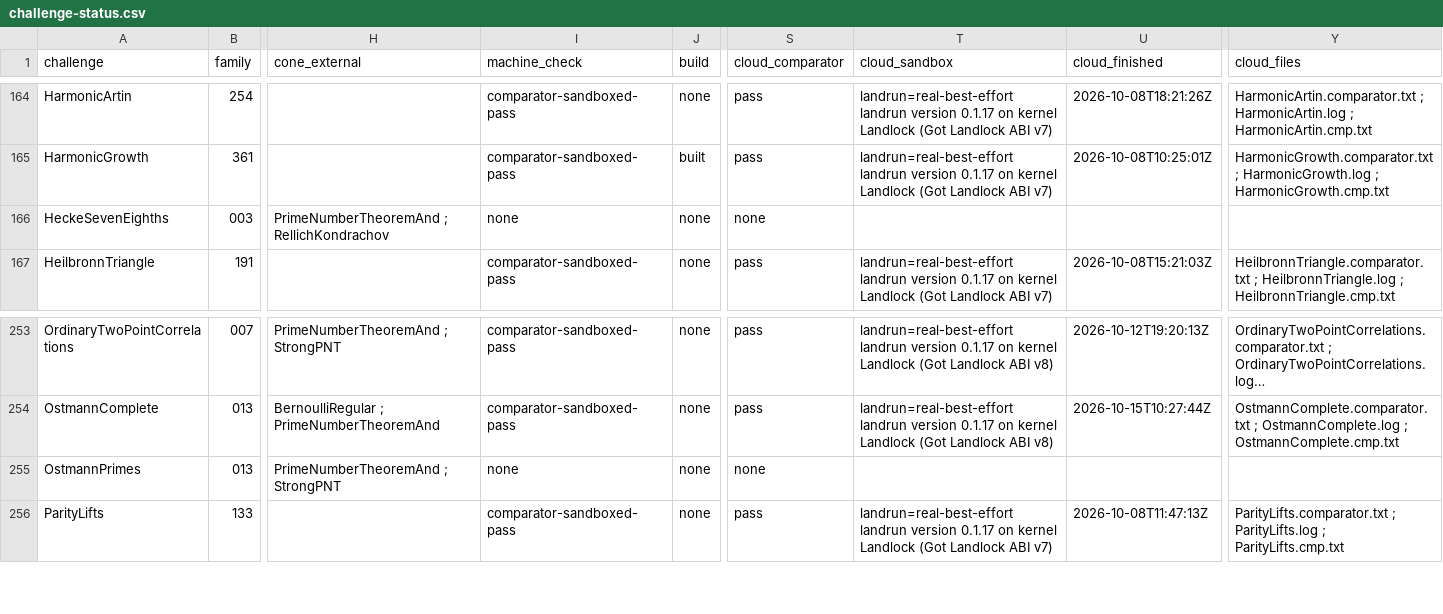
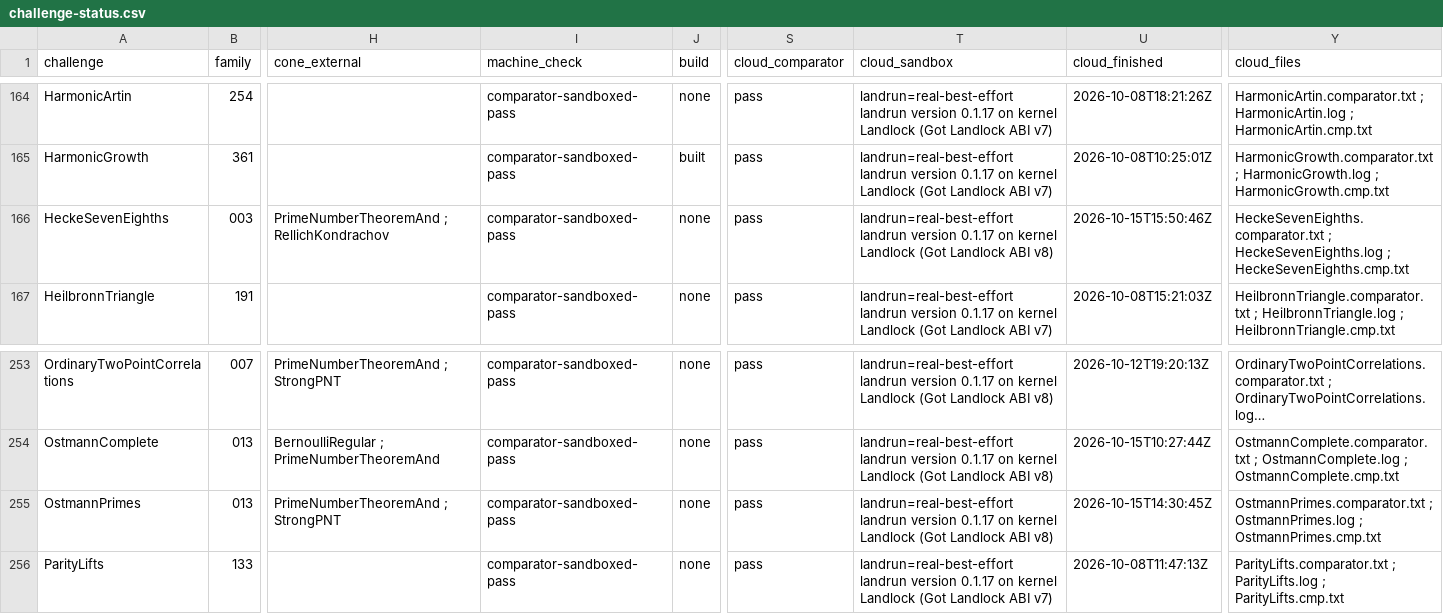
Before and after one commit to mathvet/mathvet, a CSV file: reviews/openai-math/challenge-status.csv, drawn as a sheet; only a part is shown, gaps mark what is left out; long unchanged cells end in …; the diff names each change by its address in the sheet, - before the commit and + after, or states it on an @@ line.

```diff
--- a/reviews/openai-math/challenge-status.csv
+++ b/reviews/openai-math/challenge-status.csv
-I166 (machine_check): none
+I166 (machine_check): comparator-sandboxed-pass
-S166 (cloud_comparator): none
+S166 (cloud_comparator): pass
-T166 (cloud_sandbox): (empty)
+T166 (cloud_sandbox): landrun=real-best-effort landrun version 0.1.17 on kernel Landlock (Got Landlock ABI v8)
-U166 (cloud_finished): (empty)
+U166 (cloud_finished): 2026-10-15T15:50:46Z
-Y166 (cloud_files): (empty)
+Y166 (cloud_files): HeckeSevenEighths.comparator.txt ; HeckeSevenEighths.log ; HeckeSevenEighths.cmp.txt
-I255 (machine_check): none
+I255 (machine_check): comparator-sandboxed-pass
-S255 (cloud_comparator): none
+S255 (cloud_comparator): pass
-T255 (cloud_sandbox): (empty)
+T255 (cloud_sandbox): landrun=real-best-effort landrun version 0.1.17 on kernel Landlock (Got Landlock ABI v8)
-U255 (cloud_finished): (empty)
+U255 (cloud_finished): 2026-10-15T14:30:45Z
-Y255 (cloud_files): (empty)
+Y255 (cloud_files): OstmannPrimes.comparator.txt ; OstmannPrimes.log ; OstmannPrimes.cmp.txt
```
Also changed, not shown: reviews/openai-math/fidelity-table.csv, 24 other files.
